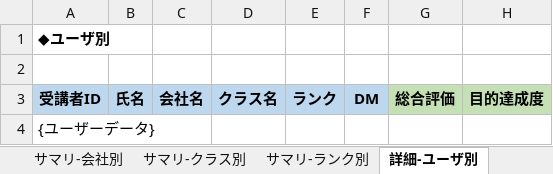
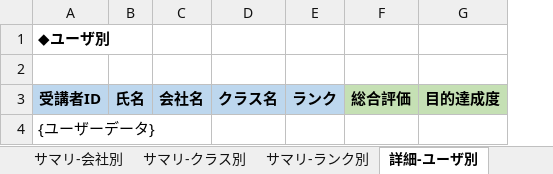
Before and after one commit to nishida2073/project_management, an Excel workbook: tool/track-aggregator/template/アンケート結果.xlsx, sheet 詳細-ユーザ別, drawn as a sheet; only a part is shown; values as stored, in another font and other column widths than the file's, no borders; the diff names each change by its address in the sheet, - before the commit and + after, or states it on an @@ line.

```diff
--- a/tool/track-aggregator/template/アンケート結果.xlsx (sheet 詳細-ユーザ別)
+++ b/tool/track-aggregator/template/アンケート結果.xlsx (sheet 詳細-ユーザ別)
-column F, row 3: DM
```
Also changed, not shown: tool/track-aggregator/template/テスト結果.xlsx, 2 other files.
